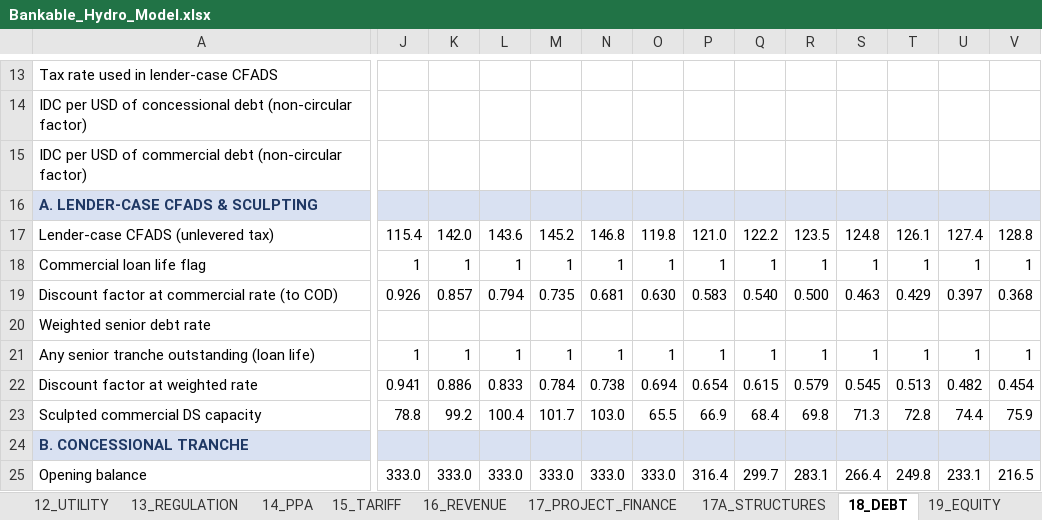
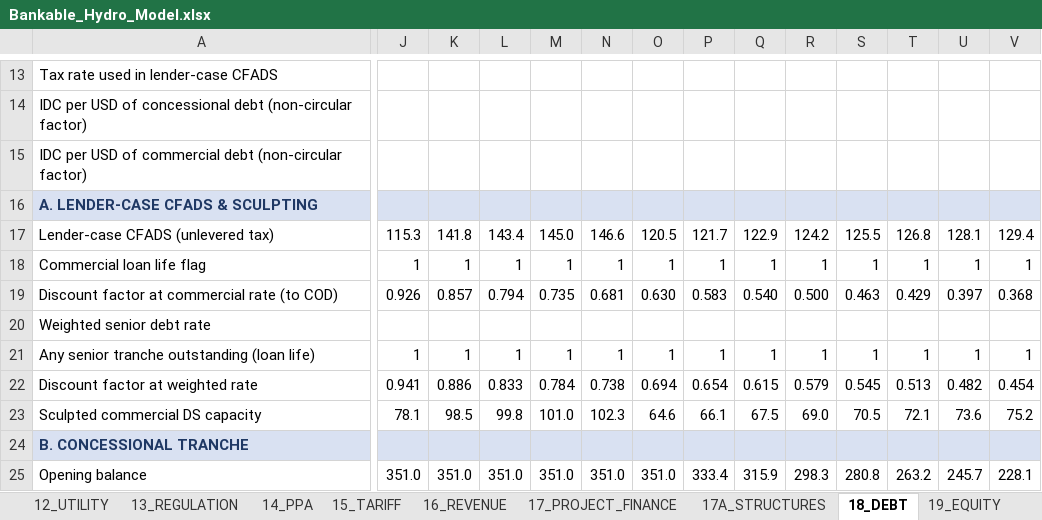
Before and after one commit to boujieka/Boujieka, an Excel workbook: model/Bankable_Hydro_Model.xlsx, sheet 18_DEBT, drawn as a sheet; only a part is shown, gaps mark what is left out; values as stored, in another font and other column widths than the file's, no borders; removed rows and columns are numbered as before the commit, all else as after; rows hold the shown columns only; the diff covers the shown part only; the diff names each change by its address in the sheet, - before the commit and + after, or states it on an @@ line.

```diff
--- a/model/Bankable_Hydro_Model.xlsx (sheet 18_DEBT)
+++ b/model/Bankable_Hydro_Model.xlsx (sheet 18_DEBT)
-row 17: Lender-case CFADS (unlevered tax) | 115.4 | 142.0 | 143.6 | 145.2 | 146.8 | 119.8 | 121.0 | 122.2 | 123.5 | 124.8 | 126.1 | 127.4 | 128.8
+row 17: Lender-case CFADS (unlevered tax) | 115.3 | 141.8 | 143.4 | 145.0 | 146.6 | 120.5 | 121.7 | 122.9 | 124.2 | 125.5 | 126.8 | 128.1 | 129.4
-J23: 78.8
+J23: 78.1
-K23: 99.2
+K23: 98.5
-L23: 100.4
+L23: 99.8
-M23: 101.7
+M23: 101.0
-N23: 103.0
+N23: 102.3
-O23: 65.5
+O23: 64.6
-P23: 66.9
+P23: 66.1
-Q23: 68.4
+Q23: 67.5
-R23: 69.8
+R23: 69.0
-S23: 71.3
+S23: 70.5
-T23: 72.8
+T23: 72.1
-U23: 74.4
+U23: 73.6
-V23: 75.9
+V23: 75.2
-J25: 333.0
+J25: 351.0
-K25: 333.0
+K25: 351.0
-L25: 333.0
+L25: 351.0
-M25: 333.0
+M25: 351.0
-N25: 333.0
+N25: 351.0
-O25: 333.0
+O25: 351.0
-P25: 316.4
+P25: 333.4
-Q25: 299.7
+Q25: 315.9
-R25: 283.1
+R25: 298.3
-S25: 266.4
+S25: 280.8
-T25: 249.8
+T25: 263.2
-U25: 233.1
+U25: 245.7
-V25: 216.5
+V25: 228.1
```
Also changed, not shown: 351 edited cells elsewhere in this sheet, sheet 20_CASH_FLOW, sheet 27_SCENARIOS, sheet 28_SENSITIVITY, sheet 25_FISCAL_IMPACT, sheet 07_OPEX, sheet 21_TAX, 14 more sheets, other sheet tabs, formulas that keep their value, charts or pictures, 4 other files.
